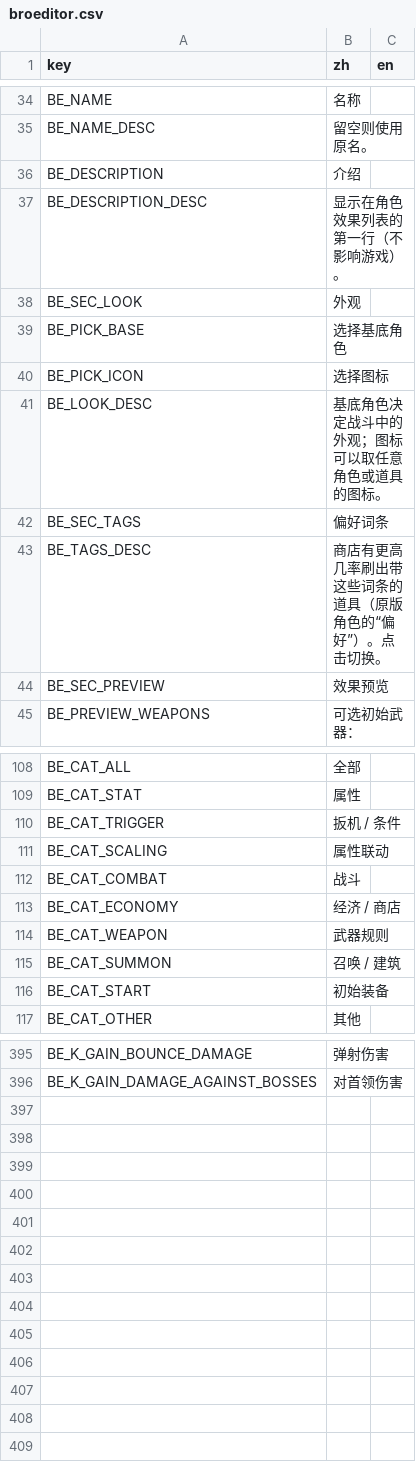
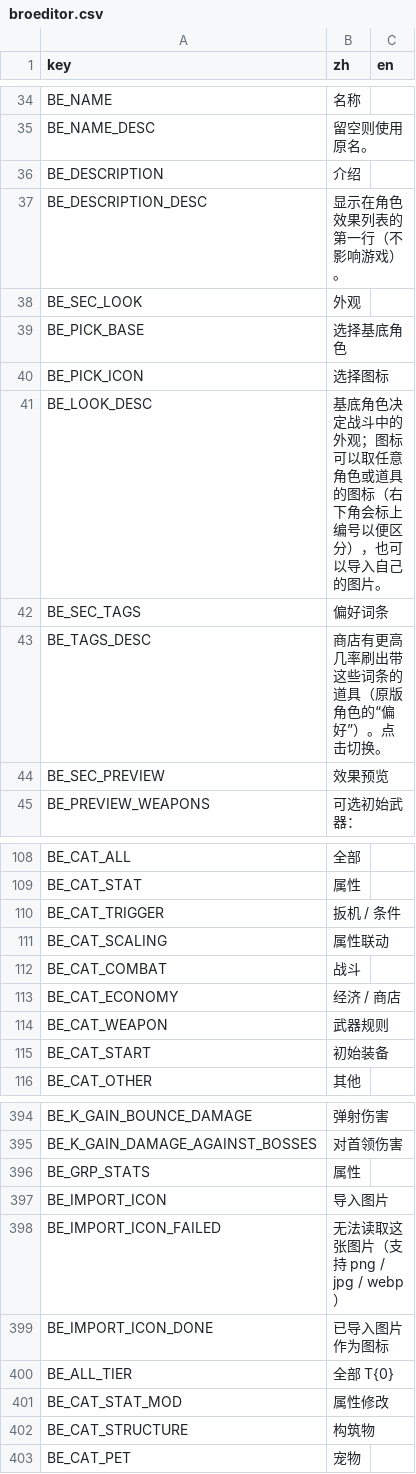
Before and after one commit to mojimoon/BrotatoMods, a CSV file: Mojimoon-BroEditor/translations/broeditor.csv, drawn as a sheet; only a part is shown, gaps mark what is left out.

Commit message:
update (0.3.0): searchable dropdowns, regrouped effect categories, numbered/imported custom icons, fix text input vs focus emulator, 3-column stats with icons, mod effect text fallback, tier-all weapon buttons, persistent reset button

```diff
--- a/Mojimoon-BroEditor/translations/broeditor.csv
+++ b/Mojimoon-BroEditor/translations/broeditor.csv
@@ -40,3 +40,3 @@ BE_PICK_BASE,选择基底角色,
 BE_PICK_ICON,选择图标,
-BE_LOOK_DESC,基底角色决定战斗中的外观；图标可以取任意角色或道具的图标。,
+BE_LOOK_DESC,基底角色决定战斗中的外观；图标可以取任意角色或道具的图标（右下角会标上编号以便区分），也可以导入自己的图片。,
 BE_SEC_TAGS,偏好词条,
@@ -114,3 +114,2 @@ BE_CAT_ECONOMY,经济 / 商店,
 BE_CAT_WEAPON,武器规则,
-BE_CAT_SUMMON,召唤 / 建筑,
 BE_CAT_START,初始装备,
@@ -396 +395,9 @@ BE_K_GAIN_BOUNCE_DAMAGE,弹射伤害,
 BE_K_GAIN_DAMAGE_AGAINST_BOSSES,对首领伤害,
+BE_GRP_STATS,属性,
+BE_IMPORT_ICON,导入图片,
+BE_IMPORT_ICON_FAILED,无法读取这张图片（支持 png / jpg / webp）,
+BE_IMPORT_ICON_DONE,已导入图片作为图标,
+BE_ALL_TIER,全部 T{0},
+BE_CAT_STAT_MOD,属性修改,
+BE_CAT_STRUCTURE,构筑物,
+BE_CAT_PET,宠物,
```
Also changed, not shown: 10 other files.
